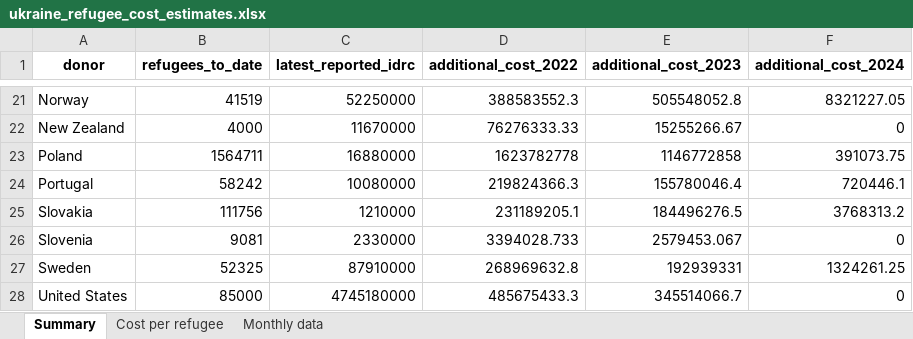
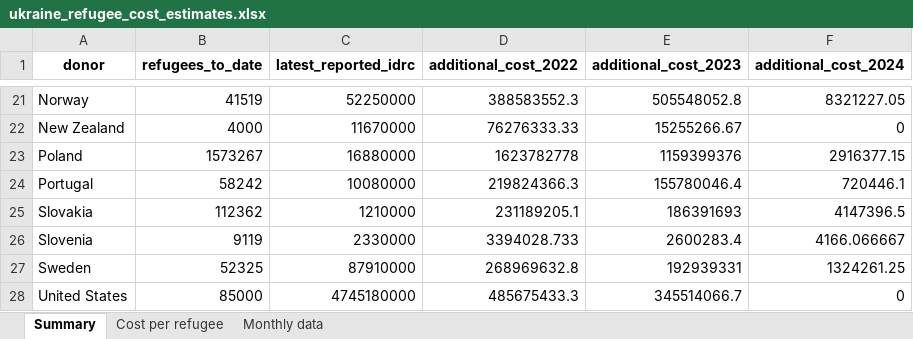
Before and after one commit to ONEcampaign/ukraine_oda_tracker, an Excel workbook: output/ukraine_refugee_cost_estimates.xlsx, sheet Summary, drawn as a sheet; only a part is shown, gaps mark what is left out; values as stored, in another font and other column widths than the file's, no borders; the diff covers the shown part only; the diff names each change by its address in the sheet, - before the commit and + after, or states it on an @@ line.

```diff
--- a/output/ukraine_refugee_cost_estimates.xlsx (sheet Summary)
+++ b/output/ukraine_refugee_cost_estimates.xlsx (sheet Summary)
-B23 (refugees_to_date): 1564711
+B23 (refugees_to_date): 1573267
-E23 (additional_cost_2023): 1146772858
+E23 (additional_cost_2023): 1159399376
-F23 (additional_cost_2024): 391073.75
+F23 (additional_cost_2024): 2916377.15
-B25 (refugees_to_date): 111756
+B25 (refugees_to_date): 112362
-E25 (additional_cost_2023): 184496276.5
+E25 (additional_cost_2023): 186391693
-F25 (additional_cost_2024): 3768313.2
+F25 (additional_cost_2024): 4147396.5
-B26 (refugees_to_date): 9081
+B26 (refugees_to_date): 9119
-E26 (additional_cost_2023): 2579453.067
+E26 (additional_cost_2023): 2600283.4
-F26 (additional_cost_2024): 0
+F26 (additional_cost_2024): 4166.066667
```
Also changed, not shown: 25 edited cells elsewhere in this sheet, sheet Monthly data, 4 other files.
